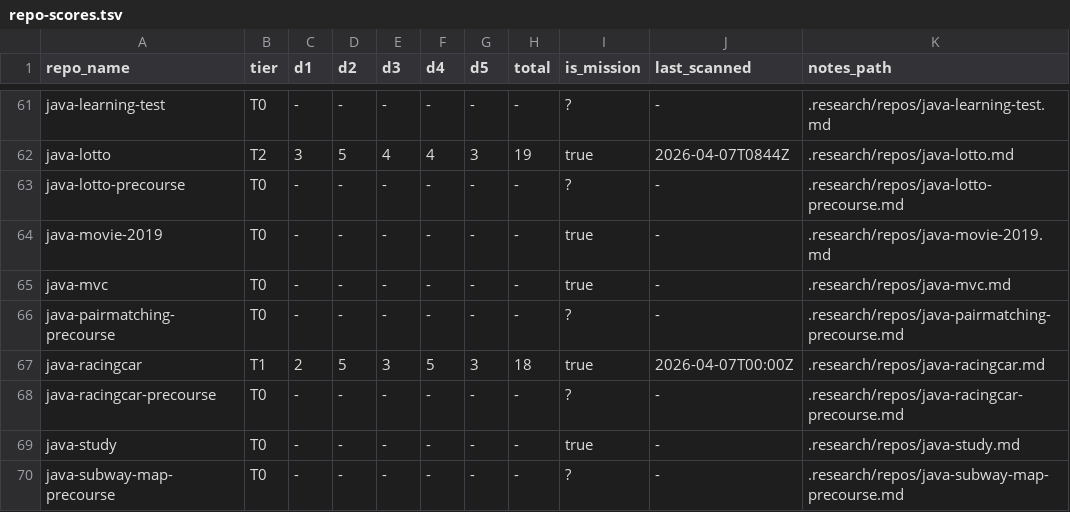
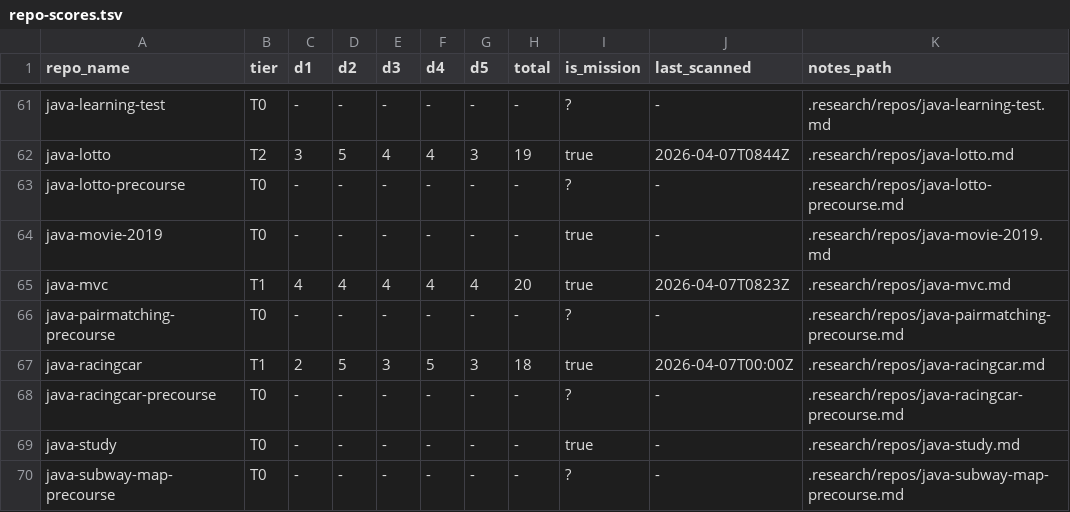
Before and after one commit to woowacourse/guidebook, a TSV file: .research/repo-scores.tsv, drawn as a sheet; only a part is shown, gaps mark what is left out.

Commit message:
research(java-mvc): promote to T1 (score 20/25)

```diff
--- a/.research/repo-scores.tsv
+++ b/.research/repo-scores.tsv
@@ -64,3 +64,3 @@ java-lotto-precourse	T0	-	-	-	-	-	-	?	-	.research/repos/java-lotto-precourse.md
 java-movie-2019	T0	-	-	-	-	-	-	true	-	.research/repos/java-movie-2019.md
-java-mvc	T0	-	-	-	-	-	-	true	-	.research/repos/java-mvc.md
+java-mvc	T1	4	4	4	4	4	20	true	2026-04-07T0823Z	.research/repos/java-mvc.md
 java-pairmatching-precourse	T0	-	-	-	-	-	-	?	-	.research/repos/java-pairmatching-precourse.md
```
